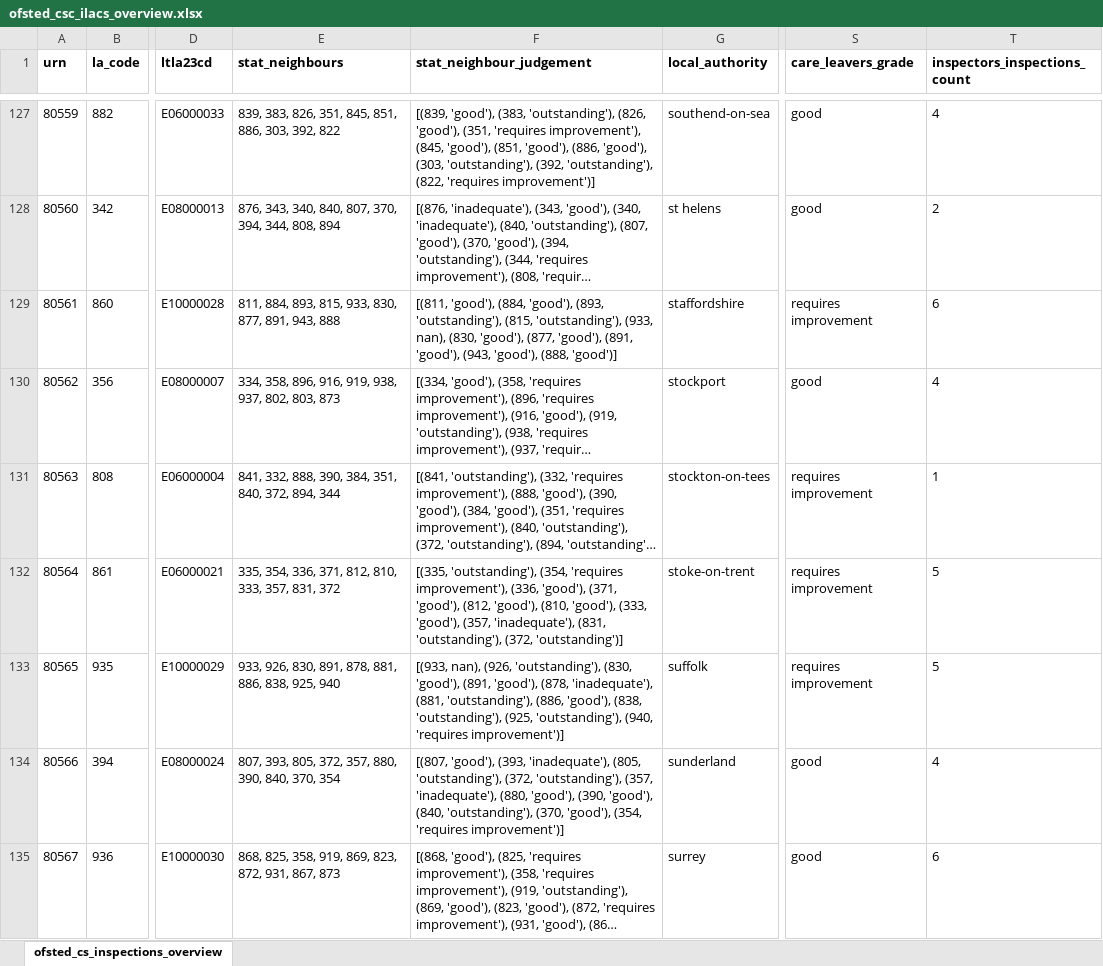
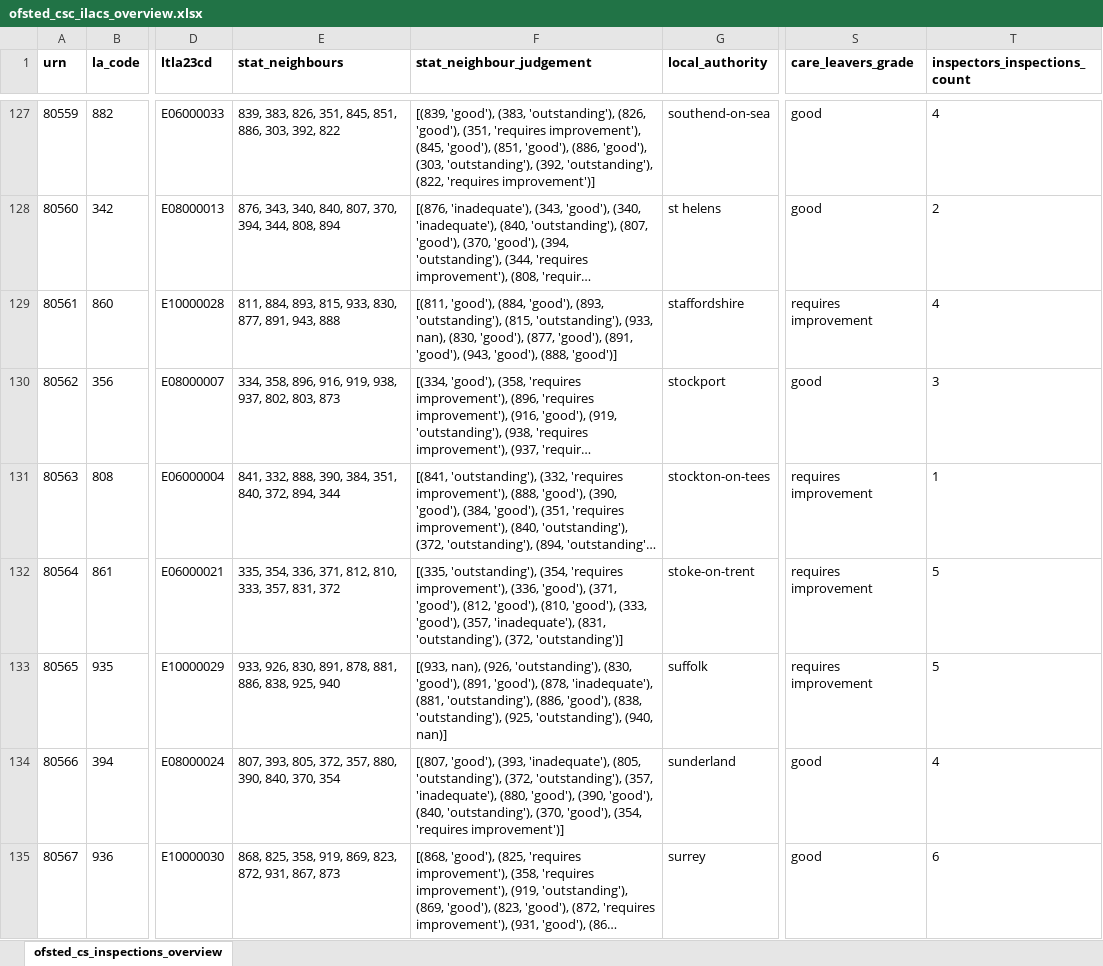
Before and after one commit to data-to-insight/ofsted-ilacs-scrape-tool, an Excel workbook: ofsted_csc_ilacs_overview.xlsx, sheet ofsted_cs_inspections_overview, drawn as a sheet; only a part is shown, gaps mark what is left out; long unchanged cells end in …; values as stored, in another font and other column widths than the file's, no borders; the diff covers the shown part only; the diff names each change by its address in the sheet, - before the commit and + after, or states it on an @@ line.

```diff
--- a/ofsted_csc_ilacs_overview.xlsx (sheet ofsted_cs_inspections_overview)
+++ b/ofsted_csc_ilacs_overview.xlsx (sheet ofsted_cs_inspections_overview)
-T129 (inspectors_inspections_count): 6
+T129 (inspectors_inspections_count): 4
-T130 (inspectors_inspections_count): 4
+T130 (inspectors_inspections_count): 3
-F133 (stat_neighbour_judgement): …'outstanding'), (940, 'requires improvement')]
+F133 (stat_neighbour_judgement): …'outstanding'), (940, nan)]
```
Also changed, not shown: 54 edited cells elsewhere in this sheet, 1 other file.
